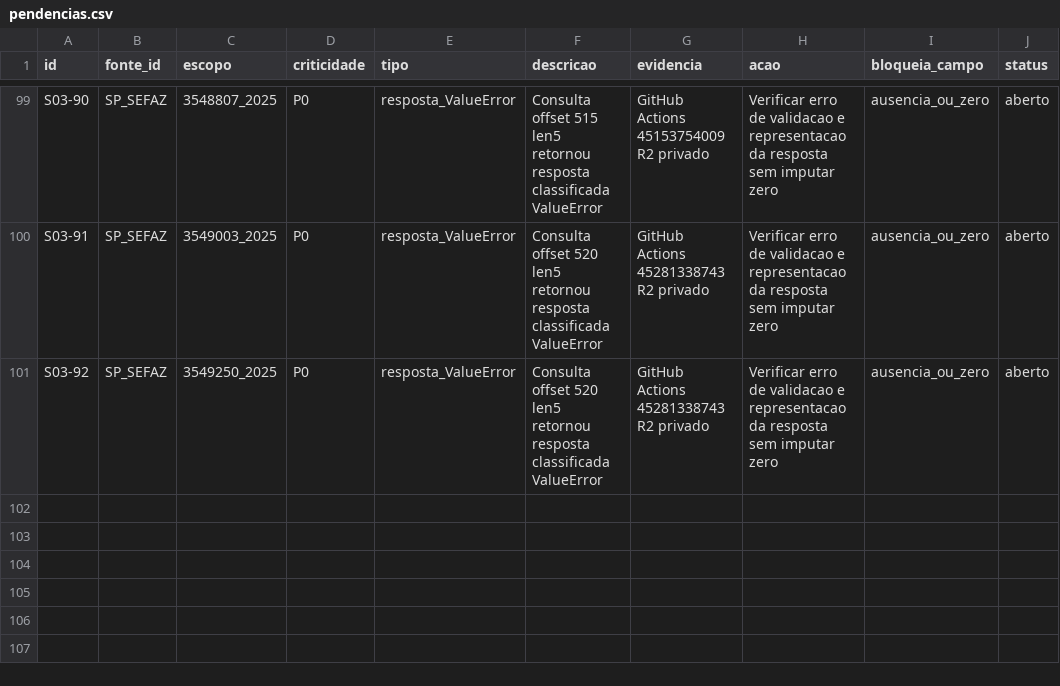
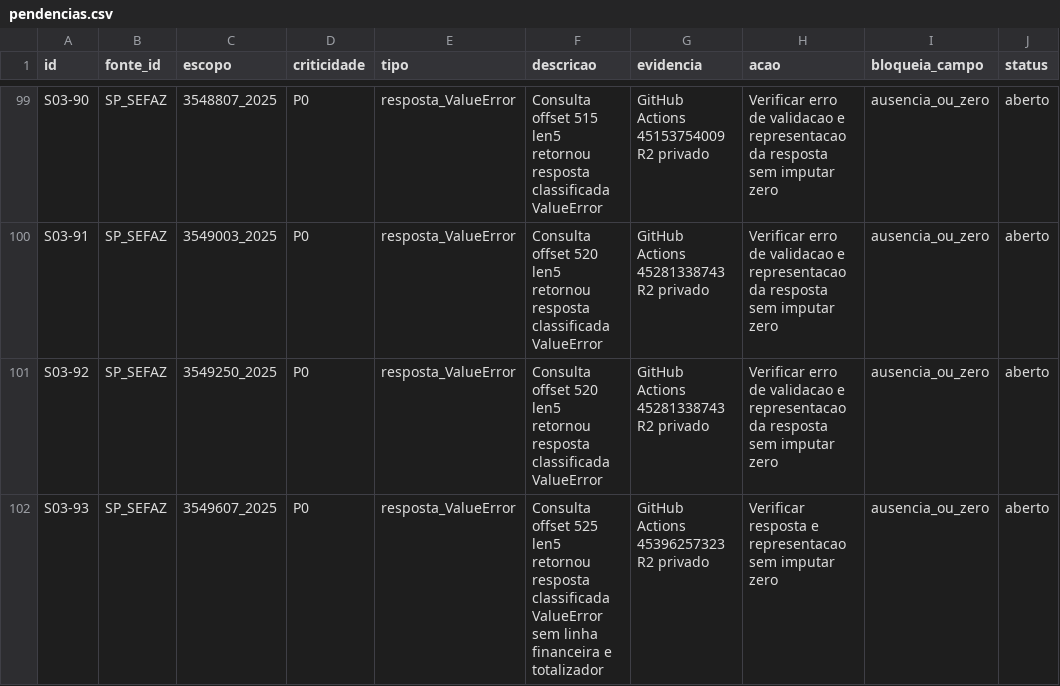
Before and after one commit to hilaliskandar/mapa_do_tesouro, a CSV file: governance/controls/investimentos_sp645/pendencias.csv, drawn as a sheet; only a part is shown, gaps mark what is left out.

Commit message:
governance: SIAFEM 2025 offset 525 readback e controles idempotentes

```diff
--- a/governance/controls/investimentos_sp645/pendencias.csv
+++ b/governance/controls/investimentos_sp645/pendencias.csv
@@ -101 +101,2 @@ S03-91;SP_SEFAZ;3549003_2025;P0;resposta_ValueError;Consulta offset 520 len5 ret
 S03-92;SP_SEFAZ;3549250_2025;P0;resposta_ValueError;Consulta offset 520 len5 retornou resposta classificada ValueError;GitHub Actions 45281338743 R2 privado;Verificar erro de validacao e representacao da resposta sem imputar zero;ausencia_ou_zero;aberto
+S03-93;SP_SEFAZ;3549607_2025;P0;resposta_ValueError;Consulta offset 525 len5 retornou resposta classificada ValueError sem linha financeira e totalizador;GitHub Actions 45396257323 R2 privado;Verificar resposta e representacao sem imputar zero;ausencia_ou_zero;aberto
```
